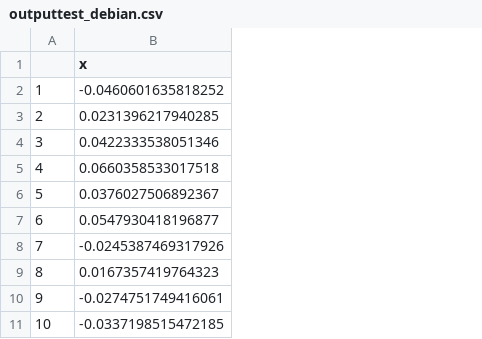
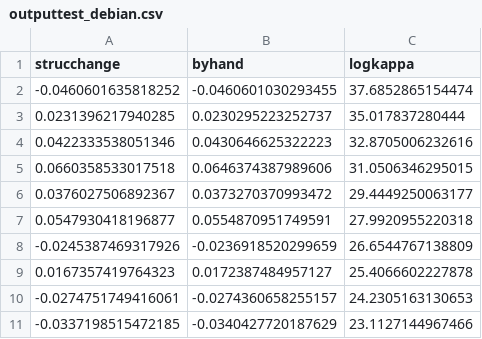
Before and after one commit to r-forge/bfast, a CSV file: code/testing/outputtest_debian.csv, drawn as a sheet; only a part is shown; removed rows and columns are numbered as before the commit, all else as after; the diff names each change by its address in the sheet, - before the commit and + after, or states it on an @@ line.

```diff
--- a/code/testing/outputtest_debian.csv
+++ b/code/testing/outputtest_debian.csv
-column A, rows 2-11: 1 | 2 | 3 | 4 | 5 | 6 | 7 | 8 | 9 | 10
+column B (byhand), rows 2-11: -0.0460601030293455 | 0.0230295223252737 | 0.0430646625322223 | 0.0646374387989606 | 0.0373270370993472 | 0.0554870951749591 | -0.0236918520299659 | 0.0172387484957127 | -0.0274360658255157 | -0.0340427720187629
+column C (logkappa), rows 2-11: 37.6852865154474 | 35.017837280444 | 32.8705006232616 | 31.0506346295015 | 29.4449250063177 | 27.9920955220318 | 26.6544767138809 | 25.4066602227878 | 24.2305163130653 | 23.1127144967466
-A1: x
+A1: strucchange
```
Also changed, not shown: 1 other file.
